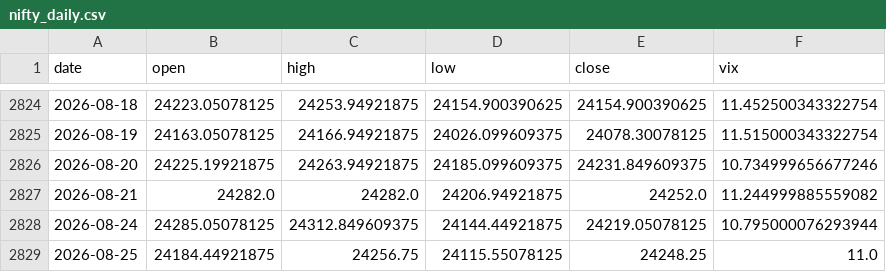
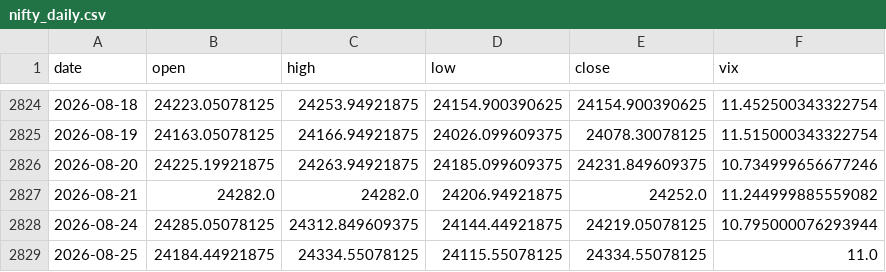
Before and after one commit to rsnerella/JUDAH-Nifty-Oracle, a CSV file: data/nifty_daily.csv, drawn as a sheet; only a part is shown, gaps mark what is left out.

```diff
--- a/data/nifty_daily.csv
+++ b/data/nifty_daily.csv
@@ -2828,2 +2828,2 @@ date,open,high,low,close,vix
 2026-08-24,24285.05078125,24312.849609375,24144.44921875,24219.05078125,10.795000076293944
-2026-08-25,24184.44921875,24256.75,24115.55078125,24248.25,11.0
+2026-08-25,24184.44921875,24334.55078125,24115.55078125,24334.55078125,11.0
```
Also changed, not shown: 2 other files.
